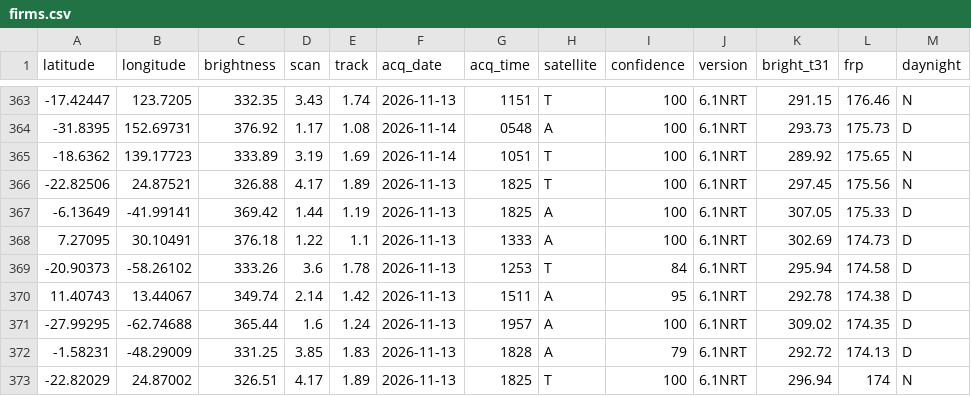
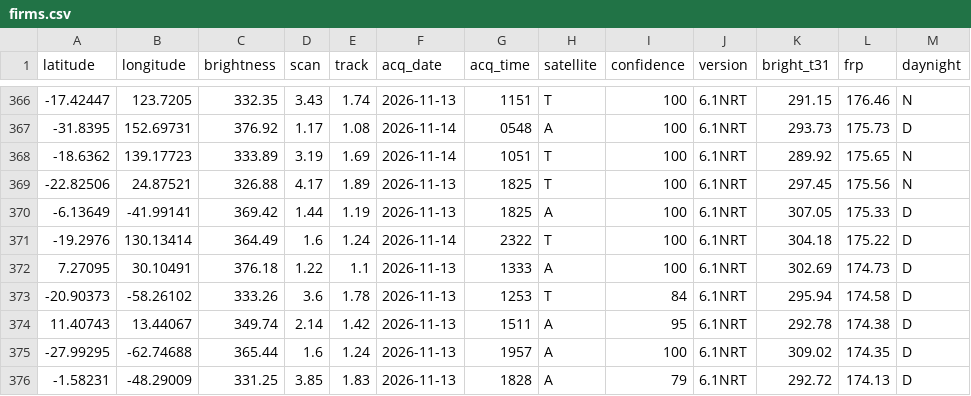
Before and after one commit to dswinder-repo/vigil, a CSV file: public/data/raw/firms.csv, drawn as a sheet; only a part is shown, gaps mark what is left out; the shorter side is filled out with more unchanged rows; the diff covers the shown part only; the diff names each change by its address in the sheet, - before the commit and + after, or states it on an @@ line.

```diff
--- a/public/data/raw/firms.csv
+++ b/public/data/raw/firms.csv
+row 371: -19.2976 | 130.13414 | 364.49 | 1.6 | 1.24 | 2026-11-14 | 2322 | T | 100 | 6.1NRT | 304.18 | 175.22 | D
```
Also changed, not shown: 5 added rows and 6 removed rows elsewhere in this file, 12 other files.
